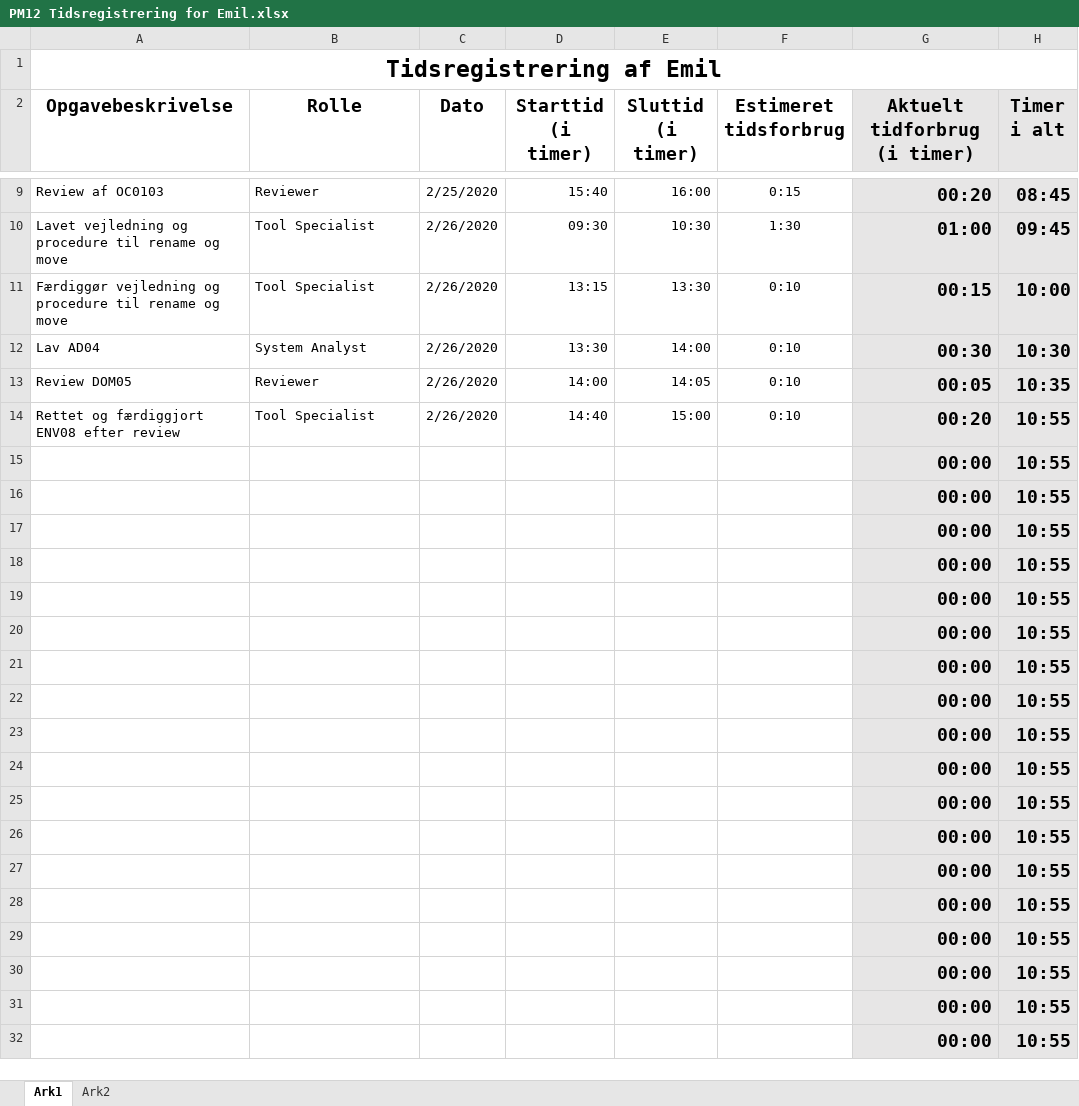
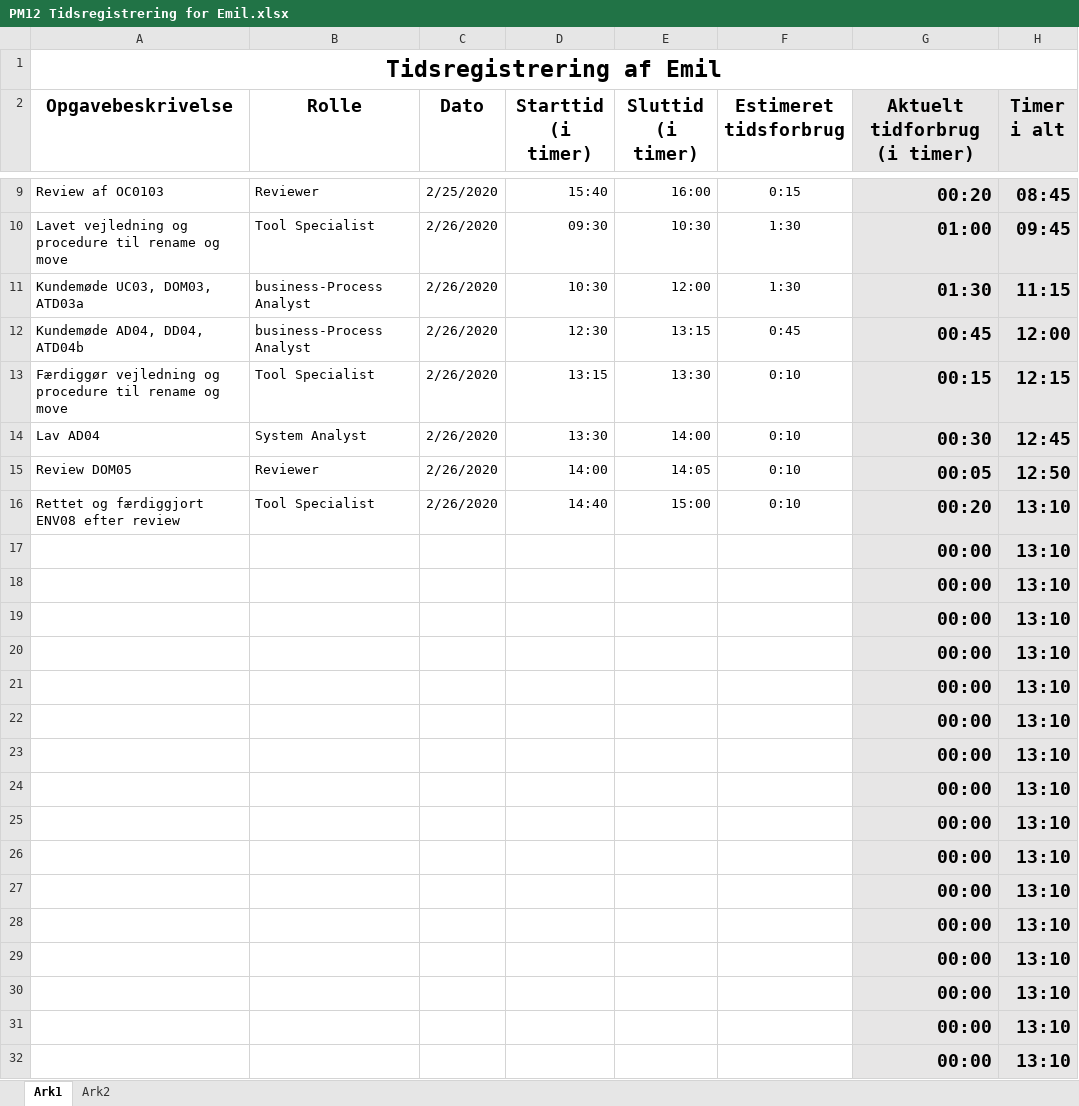
Before and after one commit to zealand-andp/HoeKulator, an Excel workbook: 08 Project Management/Tidsregistrering/PM12 Tidsregistrering for Emil.xlsx, sheet Ark1, drawn as a sheet; only a part is shown, gaps mark what is left out; values as stored, in another font and other column widths than the file's, no borders; charts and pictures not drawn; removed rows and columns are numbered as before the commit, all else as after; the diff names each change by its address in the sheet, - before the commit and + after, or states it on an @@ line.

Commit message:
Update PM12 Tidsregistrering for Emil.xlsx

```diff
--- a/08 Project Management/Tidsregistrering/PM12 Tidsregistrering for Emil.xlsx (sheet Ark1)
+++ b/08 Project Management/Tidsregistrering/PM12 Tidsregistrering for Emil.xlsx (sheet Ark1)
+row 11: Kundemøde UC03, DOM03, ATD03a | business-Process Analyst | 2/26/2020 | 10:30 | 12:00 | 1:30 | 01:30 | 11:15
+row 12: Kundemøde AD04, DD04, ATD04b | business-Process Analyst | 2/26/2020 | 12:30 | 13:15 | 0:45 | 00:45 | 12:00
-H13 (Timer i alt): 10:00
+H13 (Timer i alt): 12:15
-H14 (Timer i alt): 10:30
+H14 (Timer i alt): 12:45
-H15 (Timer i alt): 10:35
+H15 (Timer i alt): 12:50
-H16:H32 (Timer i alt): 10:55
+H16:H32 (Timer i alt): 13:10
-row 31:  |  |  |  |  |  | 00:00 | 10:55
-row 32:  |  |  |  |  |  | 00:00 | 10:55
```
Also changed, not shown: formulas that keep their value, charts or pictures.
